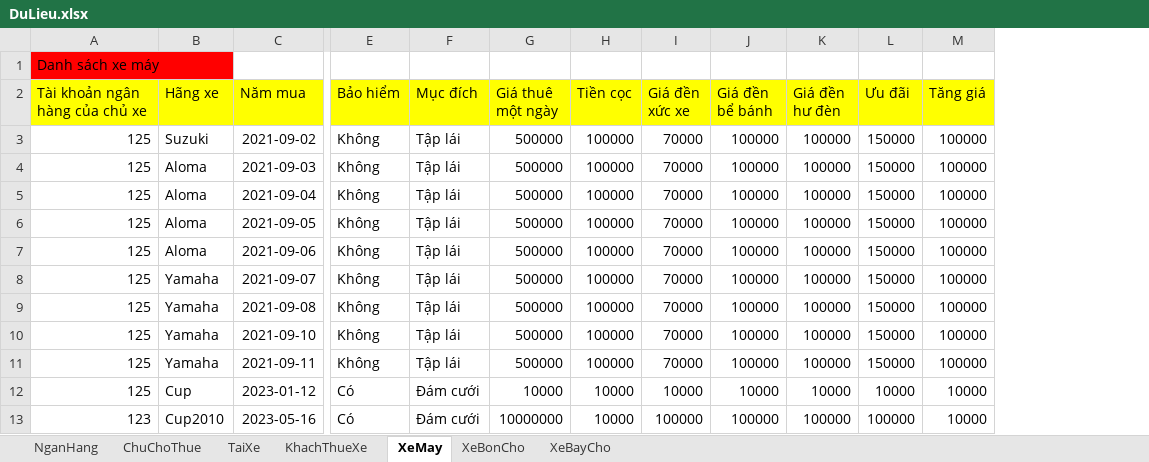
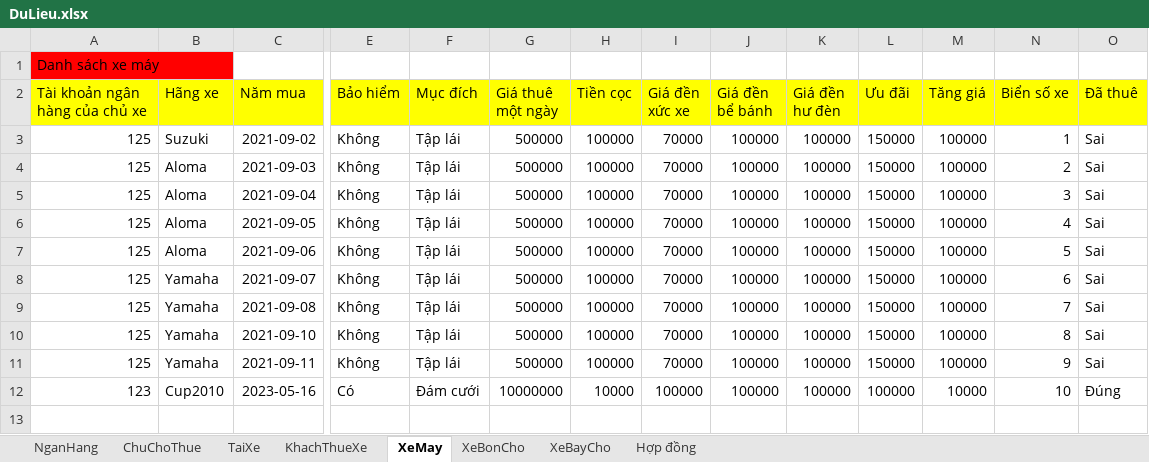
Before and after one commit to hoan47/TeamExcrice, an Excel workbook: DoAnCuoiKy/DoAnCuoiKy/bin/Debug/DuLieu.xlsx, sheet XeMay, drawn as a sheet; only a part is shown, gaps mark what is left out; values as stored, in another font and other column widths than the file's, no borders; removed rows and columns are numbered as before the commit, all else as after; rows hold the shown columns only; the diff names each change by its address in the sheet, - before the commit and + after, or states it on an @@ line.

```diff
--- a/DoAnCuoiKy/DoAnCuoiKy/bin/Debug/DuLieu.xlsx (sheet XeMay)
+++ b/DoAnCuoiKy/DoAnCuoiKy/bin/Debug/DuLieu.xlsx (sheet XeMay)
+sheet tab: Hợp đồng
+column N (Biển số xe), rows 3-12: 1 | 2 | 3 | 4 | 5 | 6 | 7 | 8 | 9 | 10
+column O (Đã thuê), rows 3-12: Sai | Sai | Sai | Sai | Sai | Sai | Sai | Sai | Sai | Đúng
-row 12: 125 | Cup | 2023-01-12 | Có | Đám cưới | 10000 | 10000 | 10000 | 10000 | 10000 | 10000 | 10000
```
Also changed, not shown: sheet XeBayCho, sheet XeBonCho, sheet NganHang, 30 other files.
